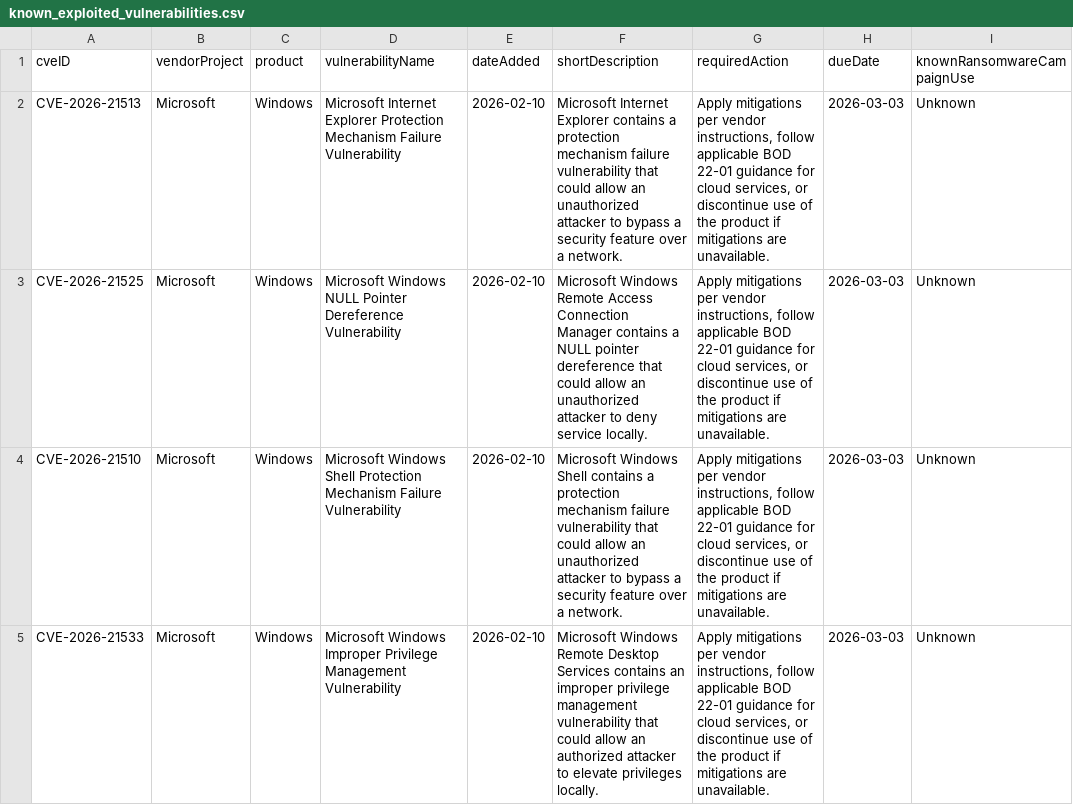
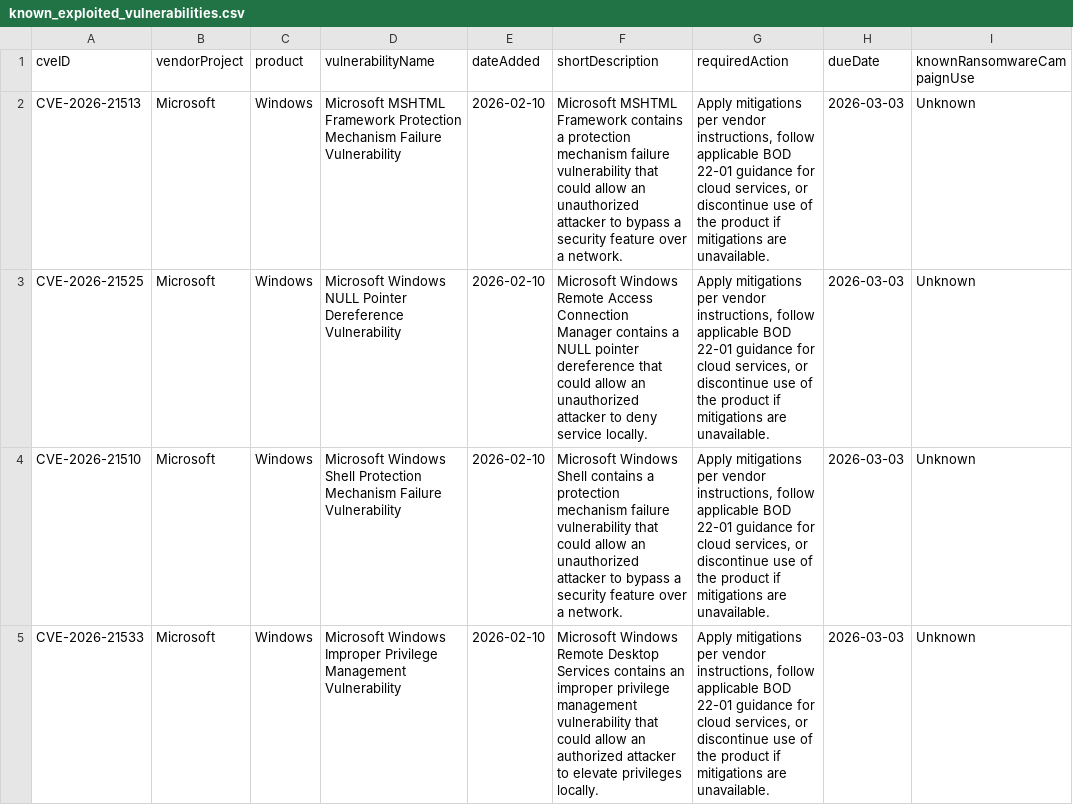
Before and after one commit to cisagov/kev-data, a CSV file: known_exploited_vulnerabilities.csv, drawn as a sheet; only a part is shown; the diff names each change by its address in the sheet, - before the commit and + after, or states it on an @@ line.

```diff
--- a/known_exploited_vulnerabilities.csv
+++ b/known_exploited_vulnerabilities.csv
-D2 (vulnerabilityName): Microsoft Internet Explorer Protection Mechanism…
+D2 (vulnerabilityName): Microsoft MSHTML Framework Protection Mechanism…
-F2 (shortDescription): Microsoft Internet Explorer contains a…
+F2 (shortDescription): Microsoft MSHTML Framework contains a…
```
Also changed, not shown: 1 other file.
